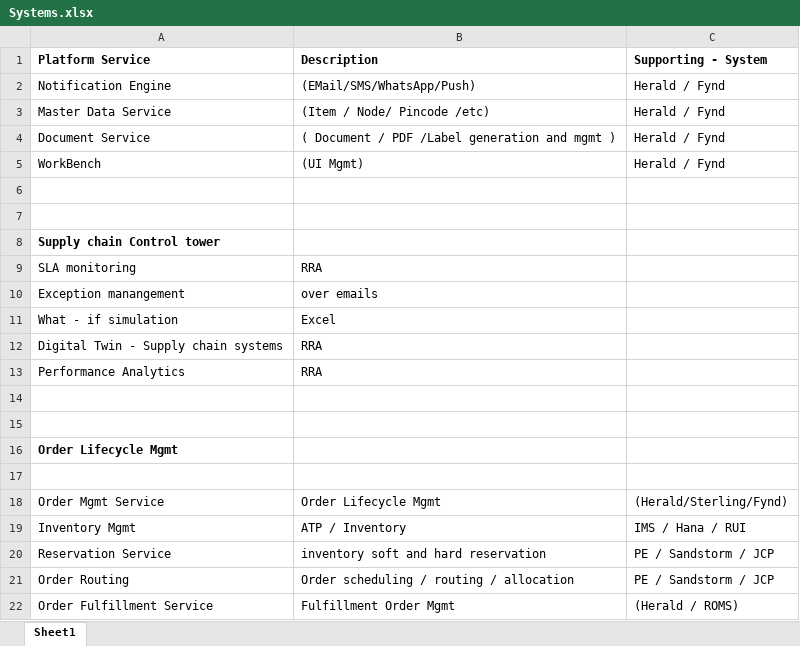
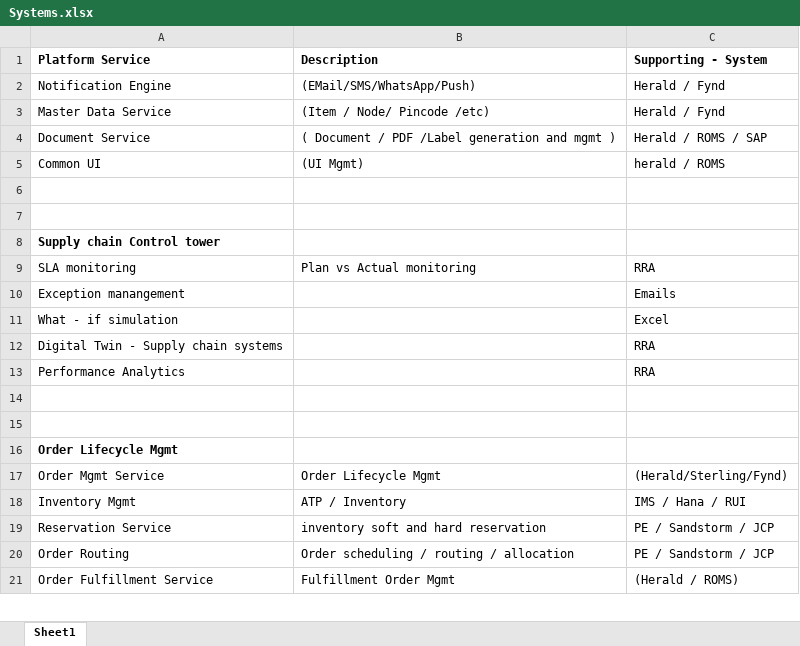
Before and after one commit to SagarPrasad/rule-editor, an Excel workbook: public/Systems.xlsx, sheet Sheet1, drawn as a sheet; only a part is shown; values as stored, in another font and other column widths than the file's, no borders; removed rows and columns are numbered as before the commit, all else as after; the diff covers the shown part only; the diff names each change by its address in the sheet, - before the commit and + after, or states it on an @@ line.

```diff
--- a/public/Systems.xlsx (sheet Sheet1)
+++ b/public/Systems.xlsx (sheet Sheet1)
-C4 (Supporting - System): Herald / Fynd
+C4 (Supporting - System): Herald / ROMS / SAP
-row 5: WorkBench | (UI Mgmt) | Herald / Fynd
+row 5: Common UI | (UI Mgmt) | herald / ROMS
-B9 (Description): RRA
+B9 (Description): Plan vs Actual monitoring
-C9 (Supporting - System): (empty)
+C9 (Supporting - System): RRA
-B10 (Description): over emails
+B10 (Description): (empty)
-C10 (Supporting - System): (empty)
+C10 (Supporting - System): Emails
-B11 (Description): Excel
+B11 (Description): (empty)
-C11 (Supporting - System): (empty)
+C11 (Supporting - System): Excel
-B12:B13 (Description): RRA
+B12:B13 (Description): (empty)
-C12:C13 (Supporting - System): (empty)
+C12:C13 (Supporting - System): RRA
-row 17: (empty)
```
Also changed, not shown: 16 removed rows and 11 edited cells elsewhere in this sheet, Systems.xlsx, 2 other files.
